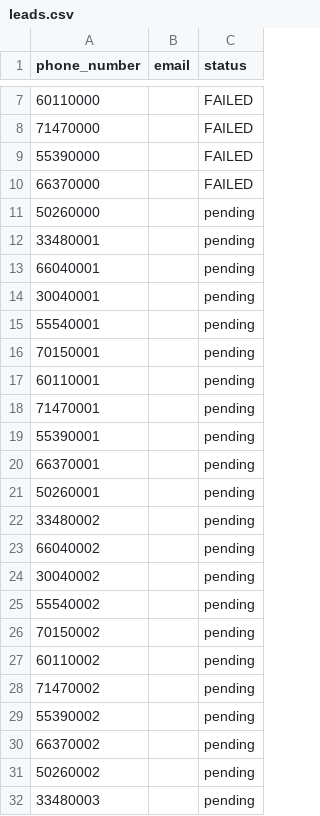
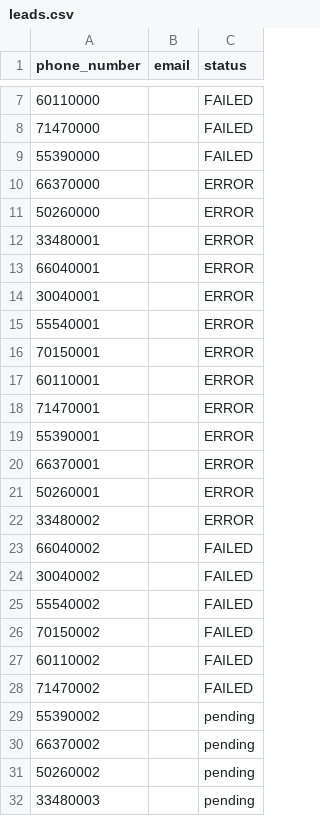
Before and after one commit to HafizAbdullah356/Karwa-Official-Automation, a CSV file: leads.csv, drawn as a sheet; only a part is shown, gaps mark what is left out.

```diff
--- a/leads.csv
+++ b/leads.csv
@@ -9,21 +9,21 @@ phone_number,email,status
 55390000,,FAILED
-66370000,,FAILED
-50260000,,pending
-33480001,,pending
-66040001,,pending
-30040001,,pending
-55540001,,pending
-70150001,,pending
-60110001,,pending
-71470001,,pending
-55390001,,pending
-66370001,,pending
-50260001,,pending
-33480002,,pending
-66040002,,pending
-30040002,,pending
-55540002,,pending
-70150002,,pending
-60110002,,pending
-71470002,,pending
+66370000,,ERROR
+50260000,,ERROR
+33480001,,ERROR
+66040001,,ERROR
+30040001,,ERROR
+55540001,,ERROR
+70150001,,ERROR
+60110001,,ERROR
+71470001,,ERROR
+55390001,,ERROR
+66370001,,ERROR
+50260001,,ERROR
+33480002,,ERROR
+66040002,,FAILED
+30040002,,FAILED
+55540002,,FAILED
+70150002,,FAILED
+60110002,,FAILED
+71470002,,FAILED
 55390002,,pending
```
Also changed, not shown: 1 other file.
